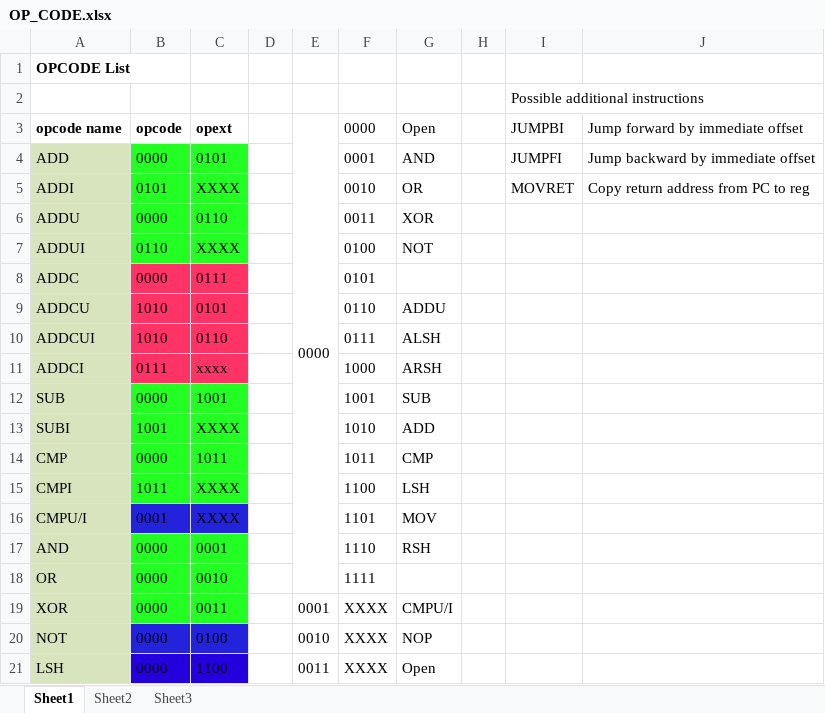
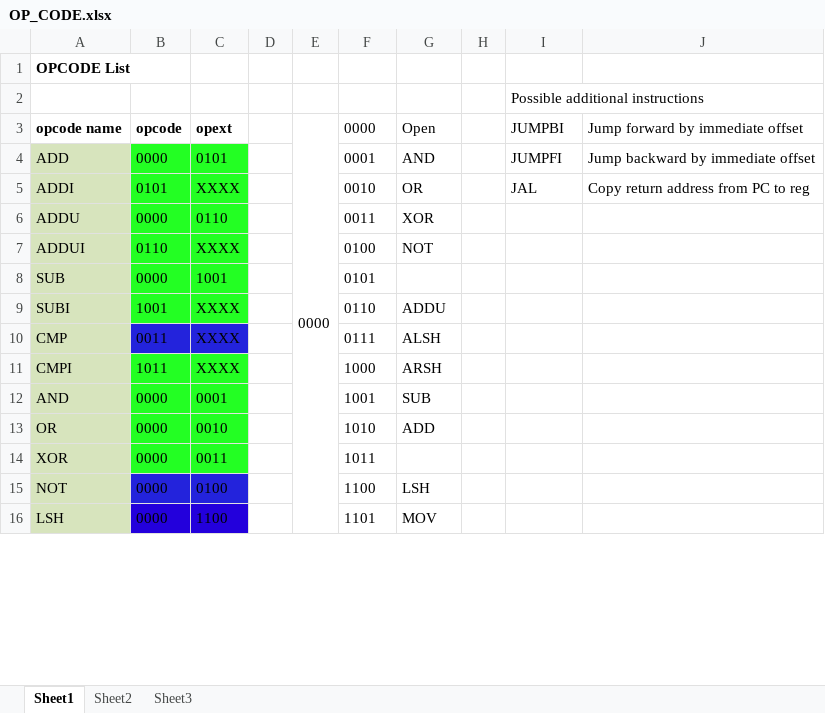
Before and after one commit to nachtluce/3710-Project, an Excel workbook: documentation/OP_CODE.xlsx, sheet Sheet1, drawn as a sheet; only a part is shown; values as stored, in another font and other column widths than the file's, no borders; removed rows and columns are numbered as before the commit, all else as after; the diff covers the shown part only; the diff names each change by its address in the sheet, - before the commit and + after, or states it on an @@ line.

```diff
--- a/documentation/OP_CODE.xlsx (sheet Sheet1)
+++ b/documentation/OP_CODE.xlsx (sheet Sheet1)
-E3:E18 merged
+E3:E18 merged
-I5: MOVRET
+I5: JAL
-row 8: ADDC | 0000 | 0111 |  |  | 0101
-row 9: ADDCU | 1010 | 0101 |  |  | 0110 | ADDU
-row 10: ADDCUI | 1010 | 0110 |  |  | 0111 | ALSH
-row 11: ADDCI | 0111 | xxxx |  |  | 1000 | ARSH
-F8: 1001
+F8: 0101
-G8: SUB
+G8: (empty)
-F9: 1010
+F9: 0110
-G9: ADD
+G9: ADDU
-B10: 0000
+B10: 0011
-B10:C10 fill: #23FF23
+B10:C10 fill: #2323DC
-C10: 1011
+C10: XXXX
-F10: 1011
+F10: 0111
-G10: CMP
+G10: ALSH
-F11: 1100
+F11: 1000
-G11: LSH
+G11: ARSH
-row 16: CMPU/I | 0001 | XXXX |  |  | 1101 | MOV
-F12: 1110
+F12: 1001
-G12: RSH
+G12: SUB
-F13: 1111
+F13: 1010
-G13: (empty)
+G13: ADD
-E14: 0001
+E14: (empty)
-F14: XXXX
+F14: 1011
-G14: CMPU/I
+G14: (empty)
-E15: 0010
+E15: (empty)
-F15: XXXX
+F15: 1100
-G15: NOP
+G15: LSH
-E16: 0011
+E16: (empty)
-F16: XXXX
+F16: 1101
-G16: Open
+G16: MOV
```
Also changed, not shown: 17 added rows, 4 removed rows, 28 edited cells and merged cells elsewhere in this sheet, 2 other files.
